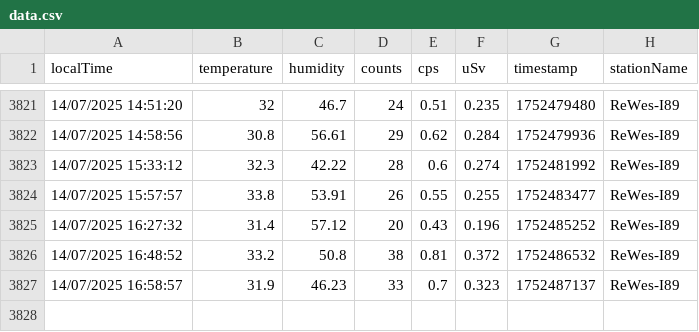
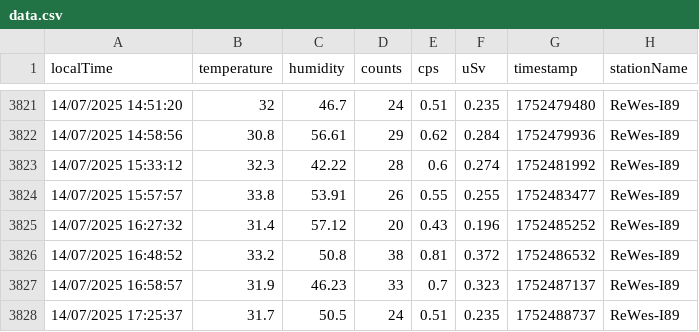
Before and after one commit to vohonghai/RealTime-and-Save-API-1, a CSV file: data.csv, drawn as a sheet; only a part is shown, gaps mark what is left out.

```diff
--- a/data.csv
+++ b/data.csv
@@ -3827 +3827,2 @@ localTime,temperature,humidity,counts,cps,uSv,timestamp,stationName
 "14/07/2025 16:58:57",31.9,46.23,33,0.7,0.323,1752487137,"ReWes-I89"
+"14/07/2025 17:25:37",31.7,50.5,24,0.51,0.235,1752488737,"ReWes-I89"
```
